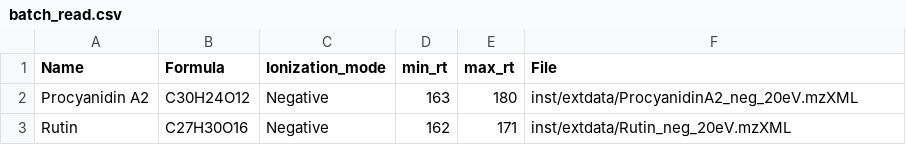
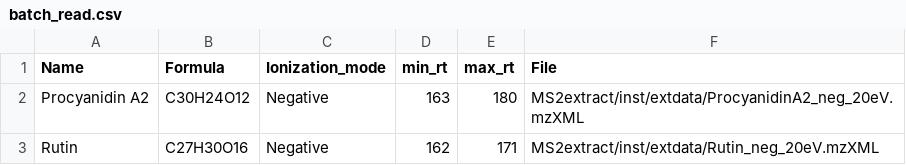
Before and after one commit to CooperstoneLab/MS2extract, a CSV file: inst/extdata/batch_read.csv, drawn as a sheet.

Commit message:
2 Try file path for batch_import

```diff
--- a/inst/extdata/batch_read.csv
+++ b/inst/extdata/batch_read.csv
@@ -1,3 +1,3 @@
 Name,Formula,Ionization_mode,min_rt,max_rt,File
-Procyanidin A2,C30H24O12,Negative,163,180,inst/extdata/ProcyanidinA2_neg_20eV.mzXML
-Rutin,C27H30O16,Negative,162,171,inst/extdata/Rutin_neg_20eV.mzXML
+Procyanidin A2,C30H24O12,Negative,163,180,MS2extract/inst/extdata/ProcyanidinA2_neg_20eV.mzXML
+Rutin,C27H30O16,Negative,162,171,MS2extract/inst/extdata/Rutin_neg_20eV.mzXML
```
